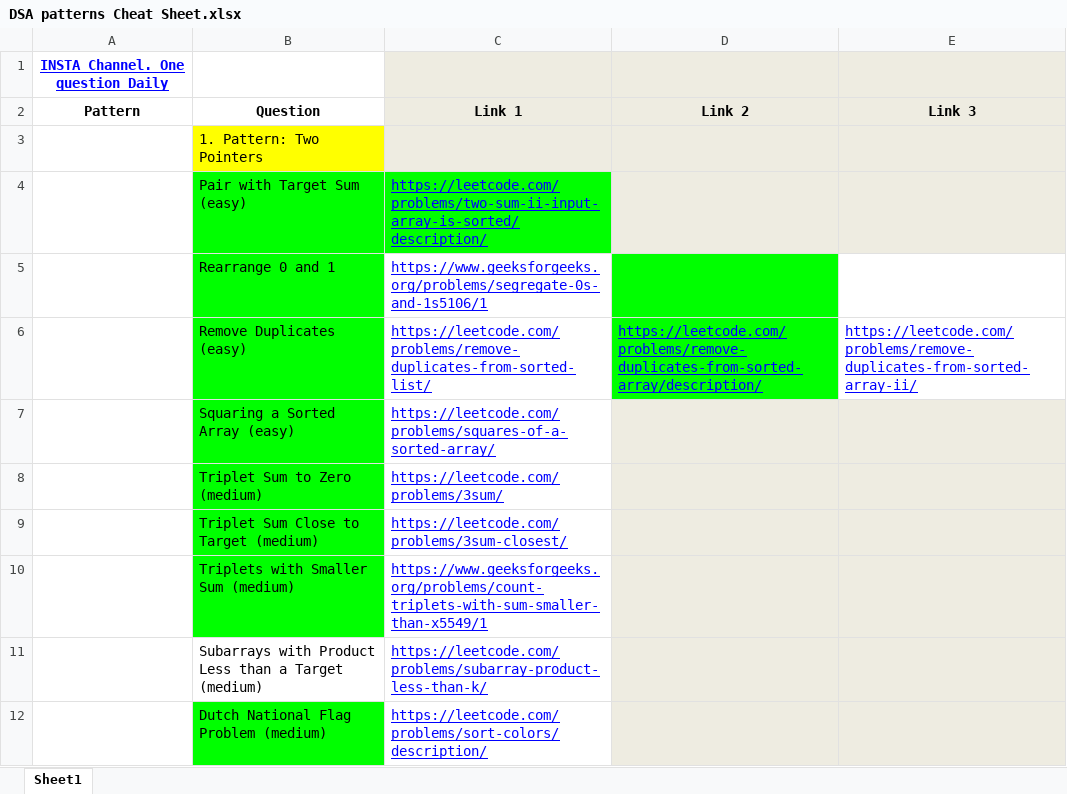
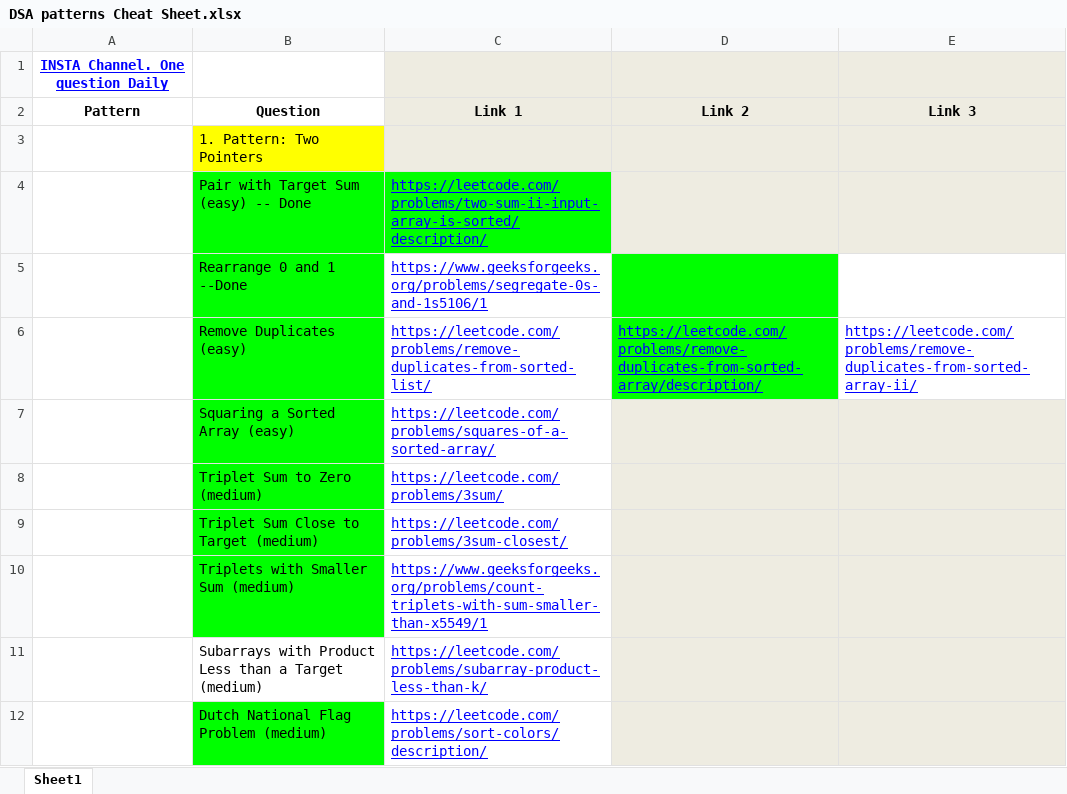
Before and after one commit to balaji-borude/DSA-Questions-practice, an Excel workbook: DSA patterns Cheat Sheet.xlsx, sheet Sheet1, drawn as a sheet; only a part is shown; values as stored, in another font and other column widths than the file's, no borders; the diff names each change by its address in the sheet, - before the commit and + after, or states it on an @@ line.

```diff
--- a/DSA patterns Cheat Sheet.xlsx (sheet Sheet1)
+++ b/DSA patterns Cheat Sheet.xlsx (sheet Sheet1)
-B4 (Question): Pair with Target Sum (easy)
+B4 (Question): Pair with Target Sum (easy) -- Done
-B5 (Question): Rearrange 0 and 1
+B5 (Question): Rearrange 0 and 1 --Done
```
Also changed, not shown: 14 other files.
